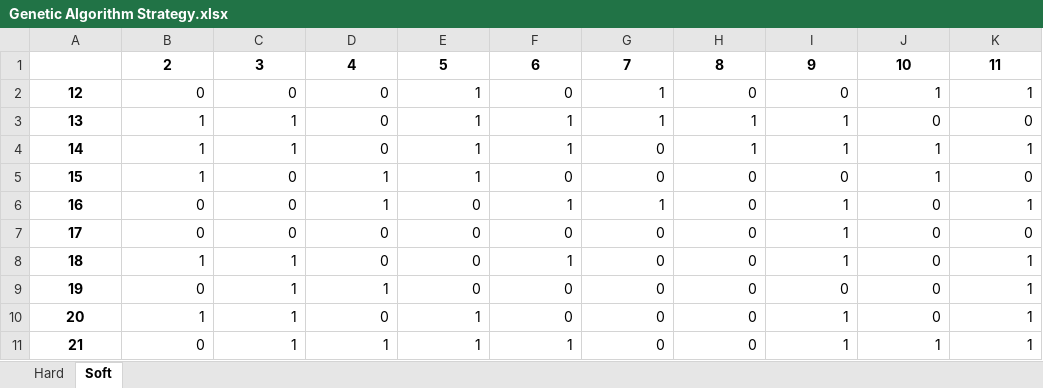
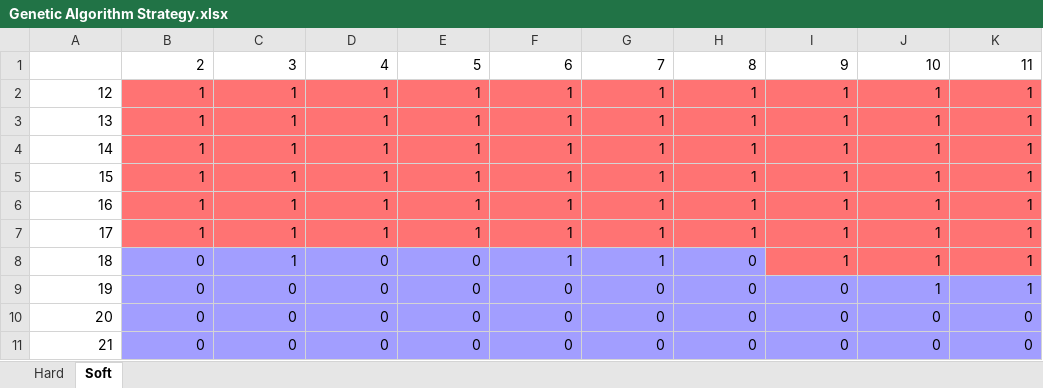
Before and after one commit to EverettAdams/Genetic-Algorithm-Blackjack-Strategy, an Excel workbook: Genetic Algorithm Strategy.xlsx, sheet Soft, drawn as a sheet; values as stored, in another font and other column widths than the file's, no borders; charts and pictures and conditional formats not drawn; the diff names each change by its address in the sheet, - before the commit and + after, or states it on an @@ line.

```diff
--- a/Genetic Algorithm Strategy.xlsx (sheet Soft)
+++ b/Genetic Algorithm Strategy.xlsx (sheet Soft)
@@ B1:K1 bold: on → off, alignment: center → right @@
@@ A2:A11 bold: on → off, alignment: center → right @@
-B2: 0
+B2: 1
-B2:K7 fill: none
+B2:K7 fill: #FF7373
-C2: 0
+C2: 1
-D2:D4: 0
+D2:D4: 1
-F2: 0
+F2: 1
-H2: 0
+H2: 1
-I2: 0
+I2: 1
-J3: 0
+J3: 1
-K3: 0
+K3: 1
-G4:G5: 0
+G4:G5: 1
-C5:C7: 0
+C5:C7: 1
-F5: 0
+F5: 1
-H5:H7: 0
+H5:H7: 1
-I5: 0
+I5: 1
-K5: 0
+K5: 1
-B6:B7: 0
+B6:B7: 1
-E6:E7: 0
+E6:E7: 1
-J6:J9: 0
+J6:J9: 1
-D7: 0
+D7: 1
-F7: 0
+F7: 1
-G7:G8: 0
+G7:G8: 1
-K7: 0
+K7: 1
-B8: 1
+B8: 0
-B8:H8 fill: none
+B8:H8 fill: #A29EFF
-I8:K8 fill: none
+I8:K8 fill: #FF7373
-B9:K11 fill: none
+B9:K11 fill: #A29EFF
-C9:C11: 1
+C9:C11: 0
-D9: 1
+D9: 0
-B10: 1
+B10: 0
-E10:E11: 1
+E10:E11: 0
-I10:I11: 1
+I10:I11: 0
-K10:K11: 1
+K10:K11: 0
-D11: 1
+D11: 0
-F11: 1
+F11: 0
-J11: 1
+J11: 0
```
Also changed, not shown: sheet Hard, charts or pictures, 1 other file.
